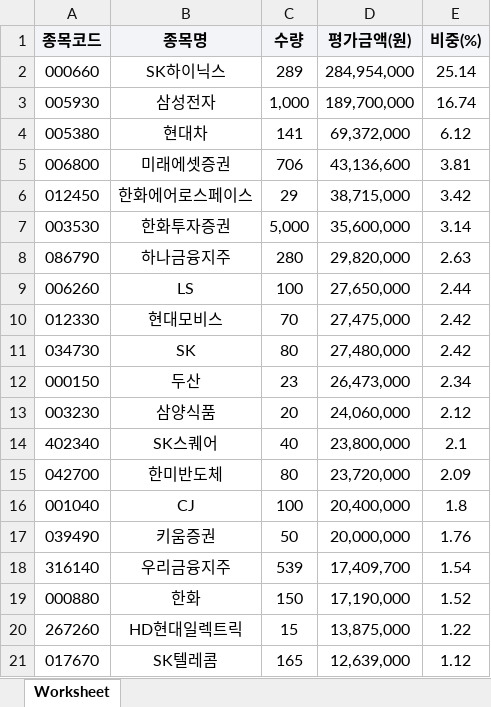
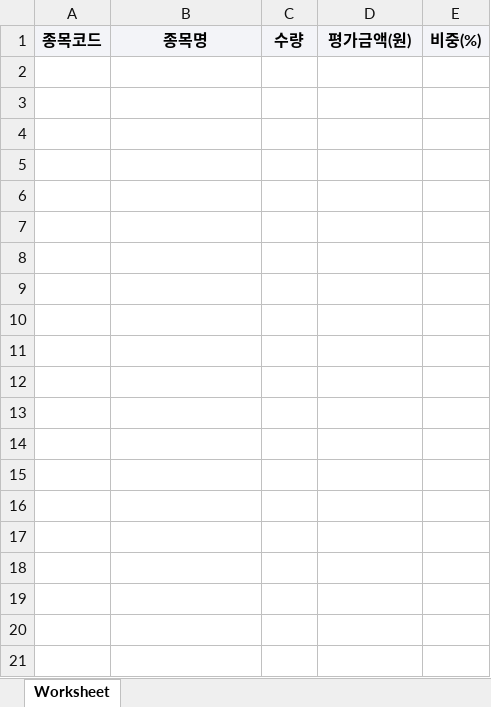
Before and after one commit to carreras74/ETF_Auto_Bot, an Excel workbook: 구성종목(PDF)TIME밸류업액티브_2026-03-25.xlsx, sheet Worksheet, drawn as a sheet; only a part is shown; values as stored, in another font and other column widths than the file's, no borders; the diff covers the shown part only; the diff names each change by its address in the sheet, - before the commit and + after, or states it on an @@ line.

```diff
--- a/구성종목(PDF)TIME밸류업액티브_2026-03-25.xlsx (sheet Worksheet)
+++ b/구성종목(PDF)TIME밸류업액티브_2026-03-25.xlsx (sheet Worksheet)
-row 2: 000660 | SK하이닉스 | 289 | 284,954,000 | 25.14
-row 3: 005930 | 삼성전자 | 1,000 | 189,700,000 | 16.74
-row 4: 005380 | 현대차 | 141 | 69,372,000 | 6.12
-row 5: 006800 | 미래에셋증권 | 706 | 43,136,600 | 3.81
-row 6: 012450 | 한화에어로스페이스 | 29 | 38,715,000 | 3.42
-row 7: 003530 | 한화투자증권 | 5,000 | 35,600,000 | 3.14
-row 8: 086790 | 하나금융지주 | 280 | 29,820,000 | 2.63
-row 9: 006260 | LS | 100 | 27,650,000 | 2.44
-row 10: 012330 | 현대모비스 | 70 | 27,475,000 | 2.42
-row 11: 034730 | SK | 80 | 27,480,000 | 2.42
-row 12: 000150 | 두산 | 23 | 26,473,000 | 2.34
-row 13: 003230 | 삼양식품 | 20 | 24,060,000 | 2.12
-row 14: 402340 | SK스퀘어 | 40 | 23,800,000 | 2.1
-row 15: 042700 | 한미반도체 | 80 | 23,720,000 | 2.09
-row 16: 001040 | CJ | 100 | 20,400,000 | 1.8
-row 17: 039490 | 키움증권 | 50 | 20,000,000 | 1.76
-row 18: 316140 | 우리금융지주 | 539 | 17,409,700 | 1.54
-row 19: 000880 | 한화 | 150 | 17,190,000 | 1.52
-row 20: 267260 | HD현대일렉트릭 | 15 | 13,875,000 | 1.22
-row 21: 017670 | SK텔레콤 | 165 | 12,639,000 | 1.12
```
Also changed, not shown: 15 removed rows elsewhere in this sheet, 구성종목(PDF)TIME바이오액티브_2026-03-25.xlsx, 구성종목(PDF)TIME이노베이션액티브_2026-03-25.xlsx, 13 other files.
